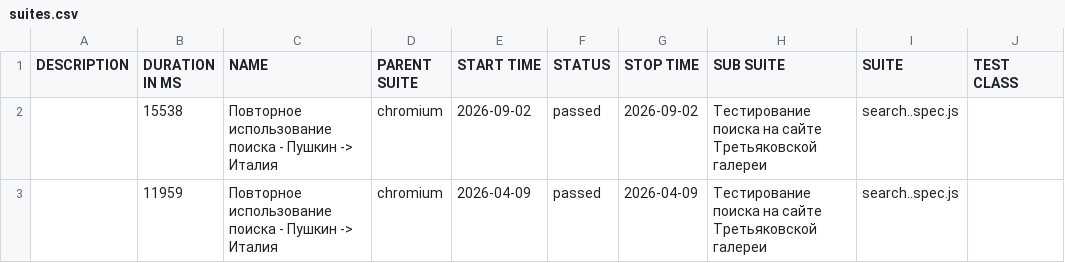
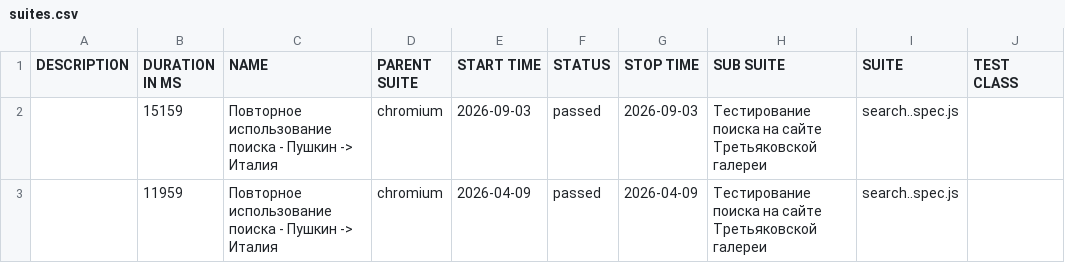
Before and after one commit to Kemont2H/tretyakov-tests, a CSV file: data/suites.csv, drawn as a sheet; only a part is shown; the diff names each change by its address in the sheet, - before the commit and + after, or states it on an @@ line.

```diff
--- a/data/suites.csv
+++ b/data/suites.csv
-B2 (DURATION IN MS): 15538
+B2 (DURATION IN MS): 15159
-E2 (START TIME): 2026-09-02
+E2 (START TIME): 2026-09-03
-G2 (STOP TIME): 2026-09-02
+G2 (STOP TIME): 2026-09-03
```
Also changed, not shown: 18 other files.
